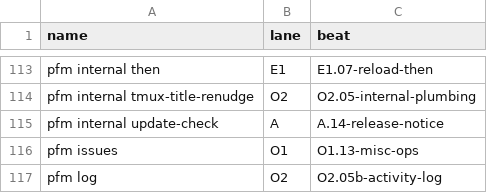
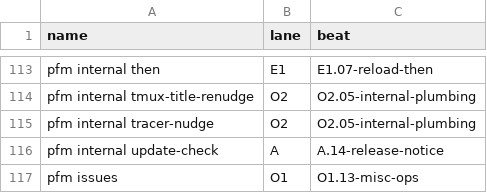
Before and after one commit to rezzminator/professor, a TSV file: infra/fence/lanes/map.tsv, drawn as a sheet; only a part is shown, gaps mark what is left out; the shorter side is filled out with more unchanged rows.

Commit message:
feat(hooks): pfm internal tracer-nudge — a PostToolUse nudge for an agent that has not sent tracer
- from the 7th tool call of an agent (keyed by agent_id, else
  session_id) that has neither spawned tracer, run tracetree.py nor
  declared `TRACE skipped`, the hook adds a TRACER-NUDGE line to the
  agent's context; silent once traced; fail-open, exit 0 on every path,
  errors surfaced as TRACER-NUDGE-ERROR
- state per key in a per-user temp directory, the traced mark created
  with O_EXCL and never followed through a symlink
- frontmatter-only, Claude-only, registered beside orchestrator-wait;
  lanes map row and beat; design doc docs/design/hooks/hooks.md

```diff
--- a/infra/fence/lanes/map.tsv
+++ b/infra/fence/lanes/map.tsv
@@ -114,2 +114,3 @@ pfm internal then	E1	E1.07-reload-then
 pfm internal tmux-title-renudge	O2	O2.05-internal-plumbing
+pfm internal tracer-nudge	O2	O2.05-internal-plumbing
 pfm internal update-check	A	A.14-release-notice
```
Also changed, not shown: 8 other files.
